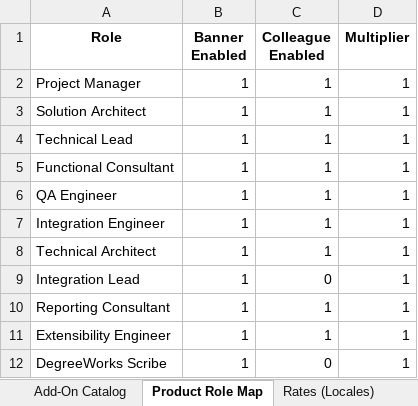
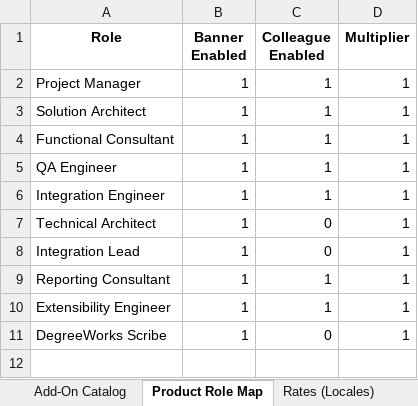
Before and after one commit to miket-llc/n2s-estimator, an Excel workbook: src/n2s_estimator/data/n2s_estimator.xlsx, sheet Product Role Map, drawn as a sheet; values as stored, in another font and other column widths than the file's, no borders; removed rows and columns are numbered as before the commit, all else as after; the diff names each change by its address in the sheet, - before the commit and + after, or states it on an @@ line.

Commit message:
v0.10.0: Stage Summary toggle, Sprint 0 uplift, Degree Works cap, and Technical Lead removal
Features:
- Stage Summary toggle: Switch between base-only and all-packages view
- Sprint 0 uplift: Configurable percentage uplift with proportional reduction from Plan/Configure
- Degree Works cap: Size-based caps (Small: 300h, Medium: 400h, Large: 500h, Very Large: 600h)
- Technical Lead removal: Completely removed from all configurations per user parlance

Fixes:
- Banner vs Colleague differentiation: Technical Architect, Integration Lead, DegreeWorks Scribe disabled for Colleague
- Role mix percentages: Fixed Deploy stage to sum to 1.0
- UI error: Fixed UnboundLocalError in render_degreeworks_tab function
- Hours reduction: Disabled roles properly reduce total hours (not redistributed)

Technical:
- Updated all role configurations and Excel workbook
- Enhanced pricing engine to handle disabled roles correctly
- Added comprehensive test coverage for new features
- Updated documentation and README

```diff
--- a/src/n2s_estimator/data/n2s_estimator.xlsx (sheet Product Role Map)
+++ b/src/n2s_estimator/data/n2s_estimator.xlsx (sheet Product Role Map)
-row 4: Technical Lead | 1 | 1 | 1
-C7 (Colleague Enabled): 1
+C7 (Colleague Enabled): 0
```
Also changed, not shown: sheet Rates (Locales), sheet Role Mix, sheet Rates, sheet Role Aliases, sheet Add-On Catalog, 15 other files.
